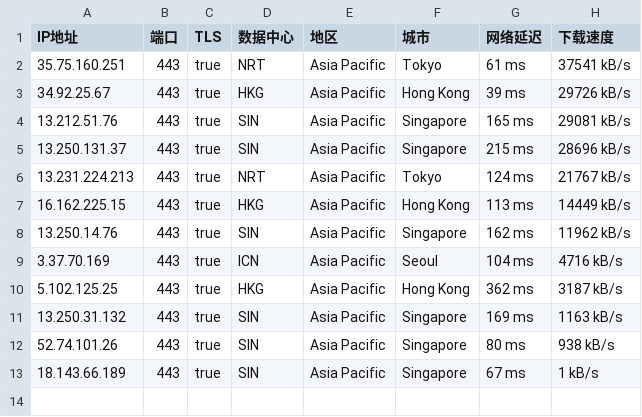
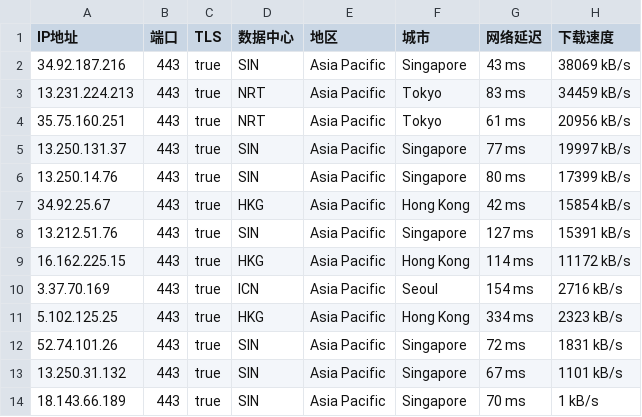
Before and after one commit to mountain787/Lunch-Bag-ip, a CSV file: proxyip.csv, drawn as a sheet.

Commit message:
2025-08-11 04:45:20

```diff
--- a/proxyip.csv
+++ b/proxyip.csv
@@ -1,13 +1,14 @@
 IP地址,端口,TLS,数据中心,地区,城市,网络延迟,下载速度
-35.75.160.251,443,true,NRT,Asia Pacific,Tokyo,61 ms,37541 kB/s
-34.92.25.67,443,true,HKG,Asia Pacific,Hong Kong,39 ms,29726 kB/s
-13.212.51.76,443,true,SIN,Asia Pacific,Singapore,165 ms,29081 kB/s
-13.250.131.37,443,true,SIN,Asia Pacific,Singapore,215 ms,28696 kB/s
-13.231.224.213,443,true,NRT,Asia Pacific,Tokyo,124 ms,21767 kB/s
-16.162.225.15,443,true,HKG,Asia Pacific,Hong Kong,113 ms,14449 kB/s
-13.250.14.76,443,true,SIN,Asia Pacific,Singapore,162 ms,11962 kB/s
-3.37.70.169,443,true,ICN,Asia Pacific,Seoul,104 ms,4716 kB/s
-5.102.125.25,443,true,HKG,Asia Pacific,Hong Kong,362 ms,3187 kB/s
-13.250.31.132,443,true,SIN,Asia Pacific,Singapore,169 ms,1163 kB/s
-52.74.101.26,443,true,SIN,Asia Pacific,Singapore,80 ms,938 kB/s
-18.143.66.189,443,true,SIN,Asia Pacific,Singapore,67 ms,1 kB/s
+34.92.187.216,443,true,SIN,Asia Pacific,Singapore,43 ms,38069 kB/s
+13.231.224.213,443,true,NRT,Asia Pacific,Tokyo,83 ms,34459 kB/s
+35.75.160.251,443,true,NRT,Asia Pacific,Tokyo,61 ms,20956 kB/s
+13.250.131.37,443,true,SIN,Asia Pacific,Singapore,77 ms,19997 kB/s
+13.250.14.76,443,true,SIN,Asia Pacific,Singapore,80 ms,17399 kB/s
+34.92.25.67,443,true,HKG,Asia Pacific,Hong Kong,42 ms,15854 kB/s
+13.212.51.76,443,true,SIN,Asia Pacific,Singapore,127 ms,15391 kB/s
+16.162.225.15,443,true,HKG,Asia Pacific,Hong Kong,114 ms,11172 kB/s
+3.37.70.169,443,true,ICN,Asia Pacific,Seoul,154 ms,2716 kB/s
+5.102.125.25,443,true,HKG,Asia Pacific,Hong Kong,334 ms,2323 kB/s
+52.74.101.26,443,true,SIN,Asia Pacific,Singapore,72 ms,1831 kB/s
+13.250.31.132,443,true,SIN,Asia Pacific,Singapore,67 ms,1101 kB/s
+18.143.66.189,443,true,SIN,Asia Pacific,Singapore,70 ms,1 kB/s
```
